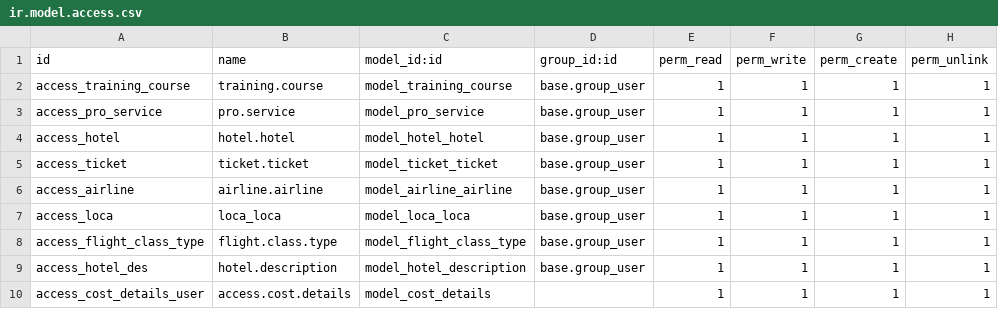
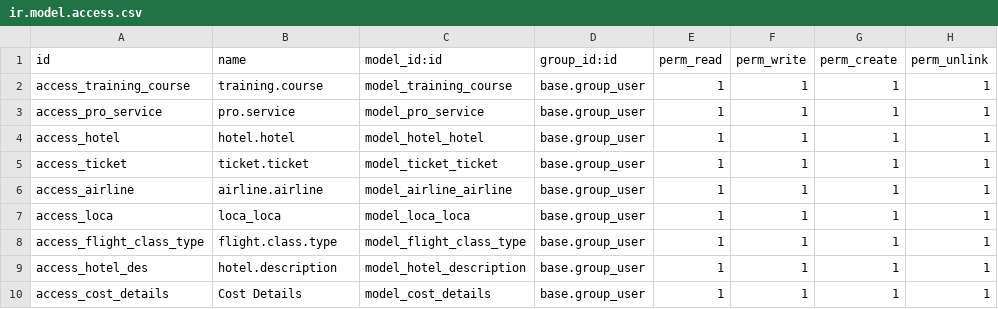
Before and after one commit to softguidetech/nil-meddle, a CSV file: invoice_training_details/security/ir.model.access.csv, drawn as a sheet.

Commit message:
Update ir.model.access.csv

```diff
--- a/invoice_training_details/security/ir.model.access.csv
+++ b/invoice_training_details/security/ir.model.access.csv
@@ -9,2 +9,2 @@ access_flight_class_type,flight.class.type,model_flight_class_type,base.group_us
 access_hotel_des,hotel.description,model_hotel_description,base.group_user,1,1,1,1
-access_cost_details_user,access.cost.details,model_cost_details,,1,1,1,1
+access_cost_details,Cost Details,model_cost_details,base.group_user,1,1,1,1
```
